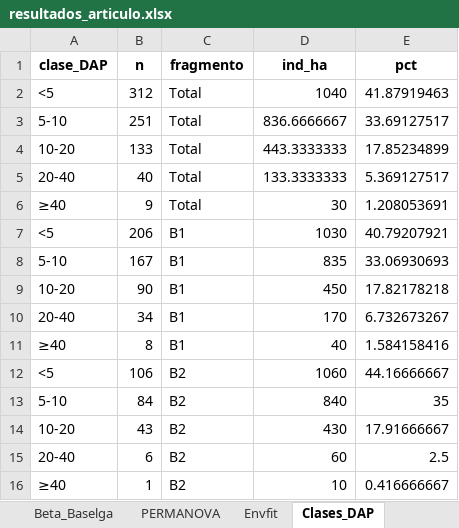
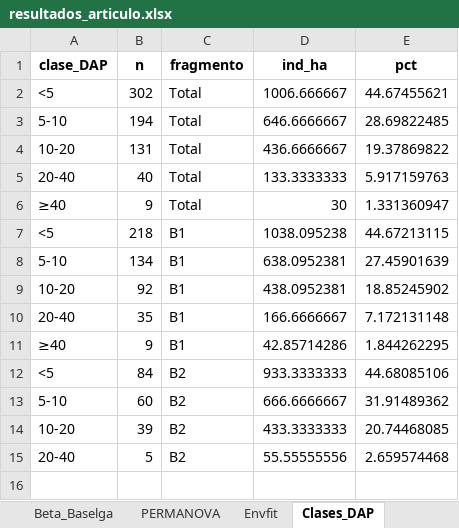
Before and after one commit to Adolfojara/Bosque-Unipaz, an Excel workbook: analisis_articulo/resultados_articulo.xlsx, sheet Clases_DAP, drawn as a sheet; values as stored, in another font and other column widths than the file's, no borders; the diff names each change by its address in the sheet, - before the commit and + after, or states it on an @@ line.

```diff
--- a/analisis_articulo/resultados_articulo.xlsx (sheet Clases_DAP)
+++ b/analisis_articulo/resultados_articulo.xlsx (sheet Clases_DAP)
-B2 (n): 312
+B2 (n): 302
-D2 (ind_ha): 1040
+D2 (ind_ha): 1006.666667
-E2 (pct): 41.87919463
+E2 (pct): 44.67455621
-B3 (n): 251
+B3 (n): 194
-D3 (ind_ha): 836.6666667
+D3 (ind_ha): 646.6666667
-E3 (pct): 33.69127517
+E3 (pct): 28.69822485
-B4 (n): 133
+B4 (n): 131
-D4 (ind_ha): 443.3333333
+D4 (ind_ha): 436.6666667
-E4 (pct): 17.85234899
+E4 (pct): 19.37869822
-E5 (pct): 5.369127517
+E5 (pct): 5.917159763
-E6 (pct): 1.208053691
+E6 (pct): 1.331360947
-B7 (n): 206
+B7 (n): 218
-D7 (ind_ha): 1030
+D7 (ind_ha): 1038.095238
-E7 (pct): 40.79207921
+E7 (pct): 44.67213115
-B8 (n): 167
+B8 (n): 134
-D8 (ind_ha): 835
+D8 (ind_ha): 638.0952381
-E8 (pct): 33.06930693
+E8 (pct): 27.45901639
-B9 (n): 90
+B9 (n): 92
-D9 (ind_ha): 450
+D9 (ind_ha): 438.0952381
-E9 (pct): 17.82178218
+E9 (pct): 18.85245902
-B10 (n): 34
+B10 (n): 35
-D10 (ind_ha): 170
+D10 (ind_ha): 166.6666667
-E10 (pct): 6.732673267
+E10 (pct): 7.172131148
-B11 (n): 8
+B11 (n): 9
-D11 (ind_ha): 40
+D11 (ind_ha): 42.85714286
-E11 (pct): 1.584158416
+E11 (pct): 1.844262295
-B12 (n): 106
+B12 (n): 84
-D12 (ind_ha): 1060
+D12 (ind_ha): 933.3333333
-E12 (pct): 44.16666667
+E12 (pct): 44.68085106
-B13 (n): 84
+B13 (n): 60
-D13 (ind_ha): 840
+D13 (ind_ha): 666.6666667
-E13 (pct): 35
+E13 (pct): 31.91489362
-B14 (n): 43
+B14 (n): 39
-D14 (ind_ha): 430
+D14 (ind_ha): 433.3333333
-E14 (pct): 17.91666667
+E14 (pct): 20.74468085
-B15 (n): 6
+B15 (n): 5
-D15 (ind_ha): 60
+D15 (ind_ha): 55.55555556
-E15 (pct): 2.5
+E15 (pct): 2.659574468
-row 16: ≥40 | 1 | B2 | 10 | 0.416666667
```
Also changed, not shown: sheet IVI, sheet Hill_asintoticos, sheet IVF, sheet Hill_cobertura, sheet Incidencia, sheet Lista, 8 more sheets, 28 other files.
